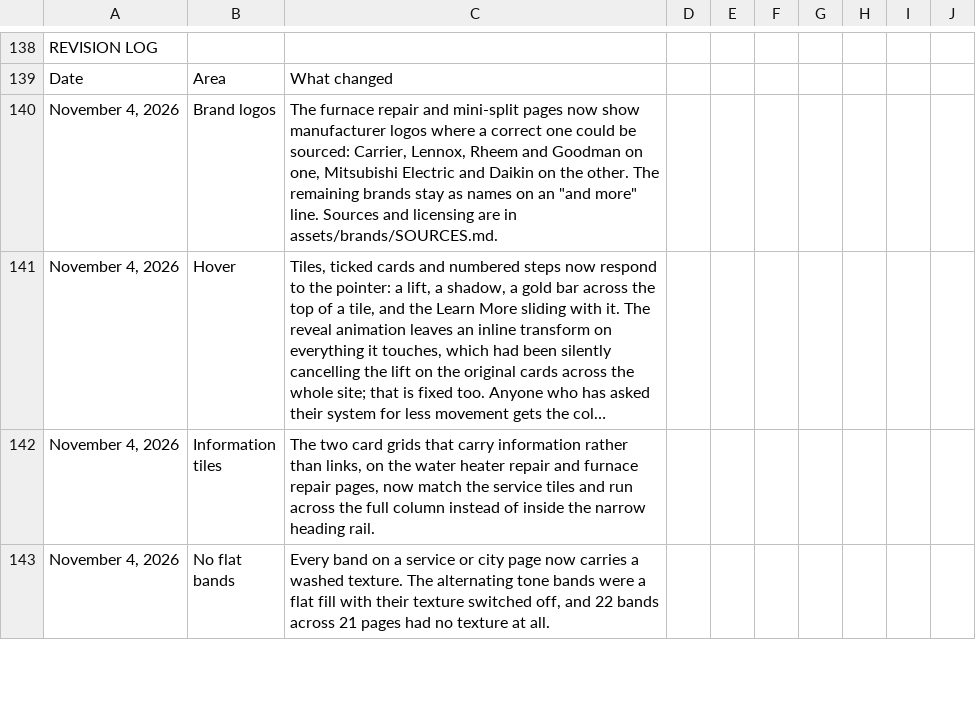
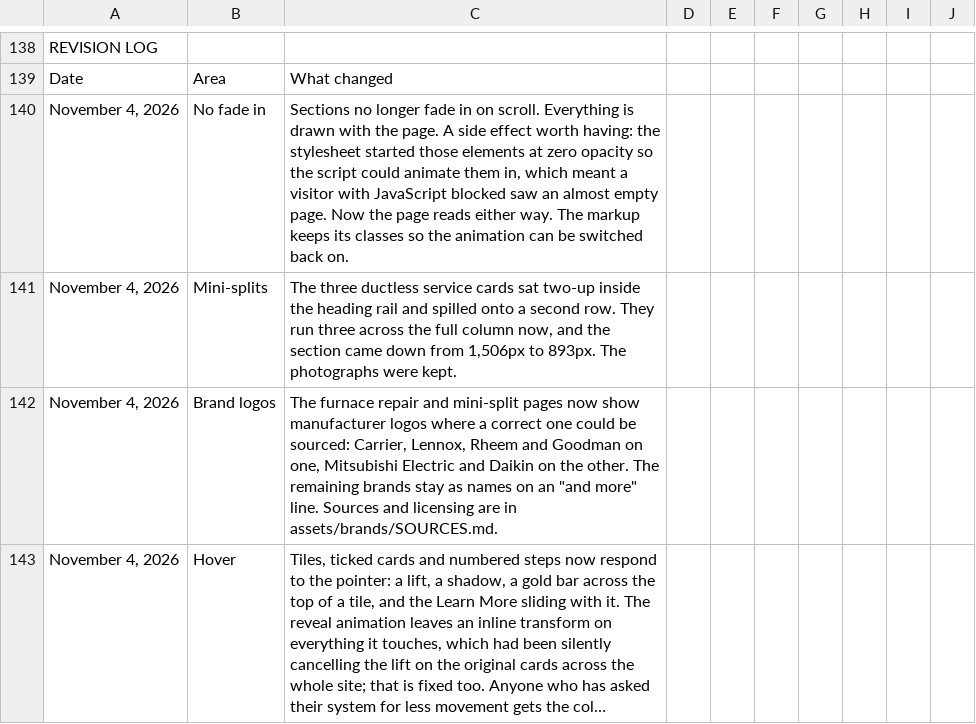
Before and after one commit to fmcawit-eng/sunny-home-services, a CSV file: tools/pagelog.csv, drawn as a sheet; only a part is shown, gaps mark what is left out; the shorter side is filled out with more unchanged rows; long unchanged cells end in ….

```diff
--- a/tools/pagelog.csv
+++ b/tools/pagelog.csv
@@ -139,2 +139,4 @@ REVISION LOG
 Date,Area,What changed
+"November 4, 2026",No fade in,"Sections no longer fade in on scroll. Everything is drawn with the page. A side effect worth having: the stylesheet started those elements at zero opacity so the script could animate them in, which meant a visitor with JavaScript blocked saw an almost empty page. Now the page reads either way. The markup keeps its classes so the animation can be switched back on."
+"November 4, 2026",Mini-splits,"The three ductless service cards sat two-up inside the heading rail and spilled onto a second row. They run three across the full column now, and the section came down from 1,506px to 893px. The photographs were kept."
 "November 4, 2026",Brand logos,"The furnace repair and mini-split pages now show manufacturer logos where a correct one could be sourced: Carrier, Lennox, Rheem and Goodman on one, Mitsubishi Electric and Daikin on the other. The remaining brands stay as names on an ""and more"" line. Sources and licensing are in assets/brands/SOURCES.md."
```
Also changed, not shown: 5 other files.
